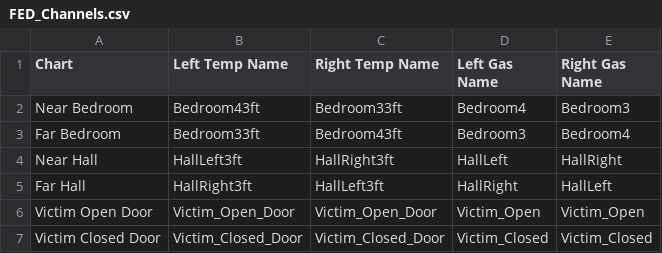
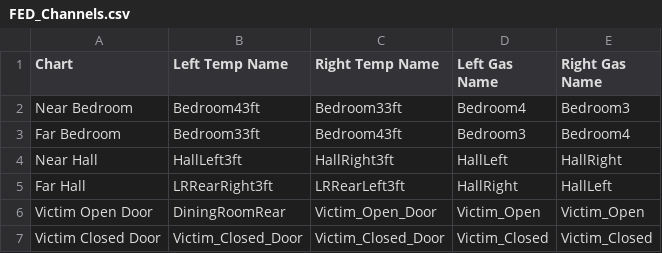
Before and after one commit to jwregan2/IFSI-1, a CSV file: Info/FED_Channels.csv, drawn as a sheet.

```diff
--- a/Info/FED_Channels.csv
+++ b/Info/FED_Channels.csv
@@ -4,4 +4,4 @@ Far Bedroom,Bedroom33ft,Bedroom43ft,Bedroom3,Bedroom4
 Near Hall,HallLeft3ft,HallRight3ft,HallLeft,HallRight
-Far Hall,HallRight3ft,HallLeft3ft,HallRight,HallLeft
-Victim Open Door,Victim_Open_Door,Victim_Open_Door,Victim_Open,Victim_Open
+Far Hall,LRRearRight3ft,LRRearLeft3ft,HallRight,HallLeft
+Victim Open Door,DiningRoomRear,Victim_Open_Door,Victim_Open,Victim_Open
 Victim Closed Door,Victim_Closed_Door,Victim_Closed_Door,Victim_Closed,Victim_Closed
```
Also changed, not shown: Info/Sensors_to_compare.csv, 9 other files.
